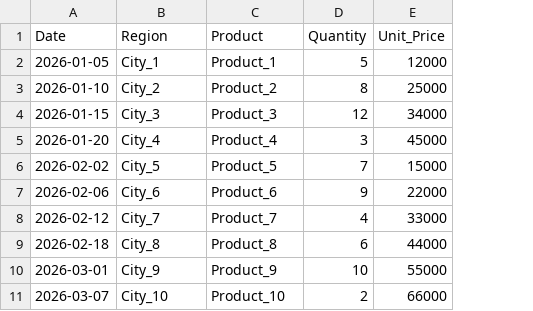
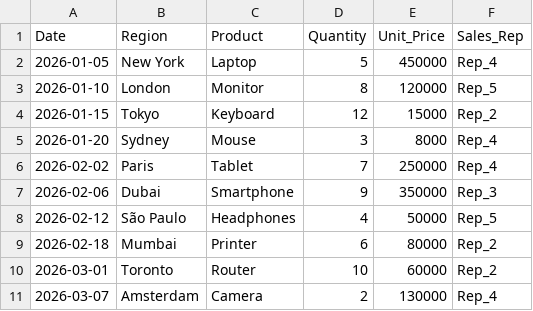
Before and after one commit to Eniekpo/YTH-PORTFOLIO, a CSV file: ps-dashboard/data/sales.csv, drawn as a sheet; only a part is shown; the diff covers the shown part only; the diff names each change by its address in the sheet, - before the commit and + after, or states it on an @@ line.

```diff
--- a/ps-dashboard/data/sales.csv
+++ b/ps-dashboard/data/sales.csv
+column F (Sales_Rep), rows 2-11: Rep_4 | Rep_5 | Rep_2 | Rep_4 | Rep_4 | Rep_3 | Rep_5 | Rep_2 | Rep_2 | Rep_4
-B2 (Region): City_1
+B2 (Region): New York
-C2 (Product): Product_1
+C2 (Product): Laptop
-E2 (Unit_Price): 12000
+E2 (Unit_Price): 450000
-B3 (Region): City_2
+B3 (Region): London
-C3 (Product): Product_2
+C3 (Product): Monitor
-E3 (Unit_Price): 25000
+E3 (Unit_Price): 120000
-B4 (Region): City_3
+B4 (Region): Tokyo
-C4 (Product): Product_3
+C4 (Product): Keyboard
-E4 (Unit_Price): 34000
+E4 (Unit_Price): 15000
-B5 (Region): City_4
+B5 (Region): Sydney
-C5 (Product): Product_4
+C5 (Product): Mouse
-E5 (Unit_Price): 45000
+E5 (Unit_Price): 8000
-B6 (Region): City_5
+B6 (Region): Paris
-C6 (Product): Product_5
+C6 (Product): Tablet
-E6 (Unit_Price): 15000
+E6 (Unit_Price): 250000
-B7 (Region): City_6
+B7 (Region): Dubai
-C7 (Product): Product_6
+C7 (Product): Smartphone
-E7 (Unit_Price): 22000
+E7 (Unit_Price): 350000
-B8 (Region): City_7
+B8 (Region): São Paulo
-C8 (Product): Product_7
+C8 (Product): Headphones
-E8 (Unit_Price): 33000
+E8 (Unit_Price): 50000
-B9 (Region): City_8
+B9 (Region): Mumbai
-C9 (Product): Product_8
+C9 (Product): Printer
-E9 (Unit_Price): 44000
+E9 (Unit_Price): 80000
-B10 (Region): City_9
+B10 (Region): Toronto
-C10 (Product): Product_9
+C10 (Product): Router
-E10 (Unit_Price): 55000
+E10 (Unit_Price): 60000
-B11 (Region): City_10
+B11 (Region): Amsterdam
-C11 (Product): Product_10
+C11 (Product): Camera
-E11 (Unit_Price): 66000
+E11 (Unit_Price): 130000
```
Also changed, not shown: 120 edited cells elsewhere in this file, 1 other file.
